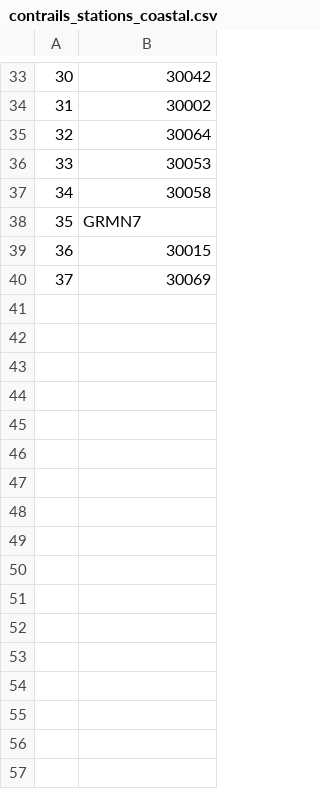
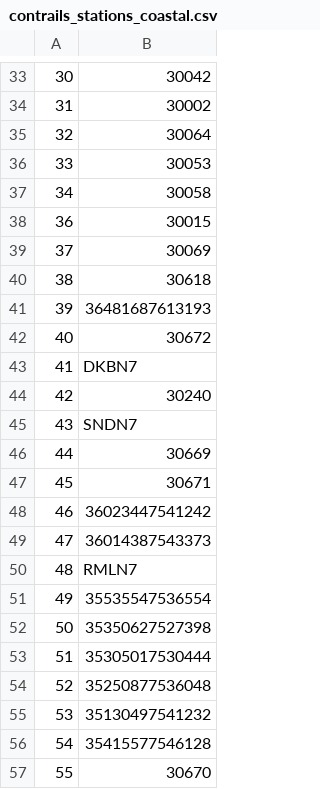
Before and after one commit to RENCI/AST_gridstations, a CSV file: full_stationlist/supporting_data/contrails_stations_coastal.csv, drawn as a sheet; only a part is shown, gaps mark what is left out; the diff covers the shown part only.

```diff
--- a/full_stationlist/supporting_data/contrails_stations_coastal.csv
+++ b/full_stationlist/supporting_data/contrails_stations_coastal.csv
@@ -37,4 +37,21 @@
 34,30058
-35,GRMN7
 36,30015
 37,30069
+38,30618
+39,36481687613193
+40,30672
+41,DKBN7
+42,30240
+43,SNDN7
+44,30669
+45,30671
+46,36023447541242
+47,36014387543373
+48,RMLN7
+49,35535547536554
+50,35350627527398
+51,35305017530444
+52,35250877536048
+53,35130497541232
+54,35415577546128
+55,30670
```
Also changed, not shown: 24 added rows elsewhere in this file, full_stationlist/supporting_data/contrails_stations_rivers.csv, full_stationlist/supporting_data/ncsc123_contrails_stations_coastal.csv, 2 other files.
